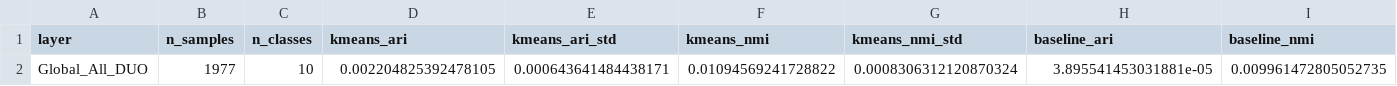
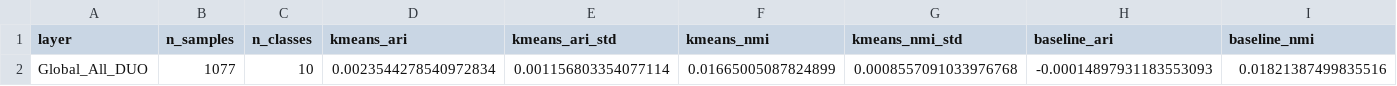
Before and after one commit to klifish/policy_privacy, a CSV file: experiments/results/clustering/pch/pch_global_duo_clustering.csv, drawn as a sheet; only a part is shown; removed rows and columns are numbered as before the commit, all else as after; rows hold the shown columns only; the diff names each change by its address in the sheet, - before the commit and + after, or states it on an @@ line.

```diff
--- a/experiments/results/clustering/pch/pch_global_duo_clustering.csv
+++ b/experiments/results/clustering/pch/pch_global_duo_clustering.csv
-row 2: Global_All_DUO | 1977 | 10 | 0.002204825392478105 | 0.000643641484438171 | 0.01094569241728822 | 0.0008306312120870324 | 3.895541453031881e-05 | 0.009961472805052735
+row 2: Global_All_DUO | 1077 | 10 | 0.0023544278540972834 | 0.001156803354077114 | 0.01665005087824899 | 0.0008557091033976768 | -0.00014897931183553093 | 0.01821387499835516
```
Also changed, not shown: experiments/results/clustering/pch/pch_global_icd10_clustering.csv, experiments/results/clustering/pch/pch_icd10_debiased.csv, 16 other files.
